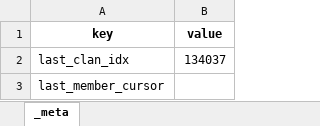
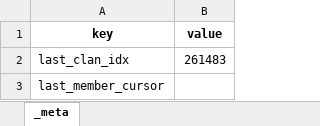
Before and after one commit to Lucascgrs/ClashofClans, an Excel workbook: All_Players.xlsx, sheet _meta, drawn as a sheet; values as stored, in another font and other column widths than the file's, no borders; the diff names each change by its address in the sheet, - before the commit and + after, or states it on an @@ line.

```diff
--- a/All_Players.xlsx (sheet _meta)
+++ b/All_Players.xlsx (sheet _meta)
-B2 (value): 134037
+B2 (value): 261483
```
Also changed, not shown: 4 other files.
